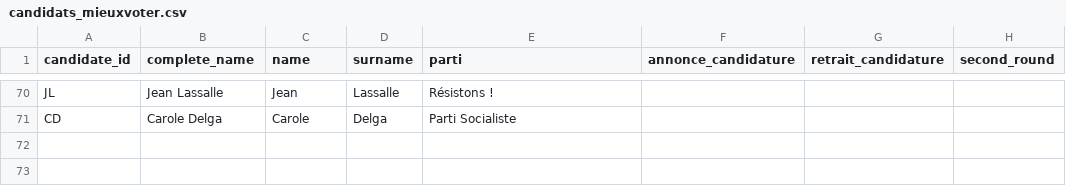
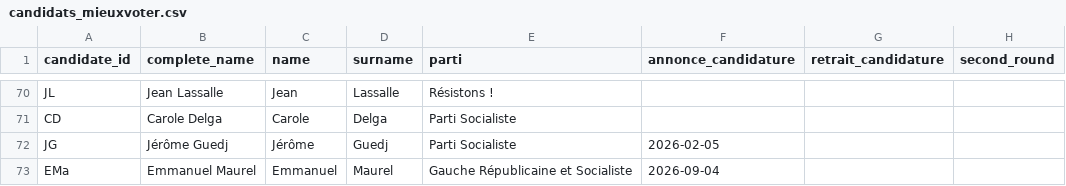
Before and after one commit to whyalwaysrose/presidentielle-2027, a CSV file: data/cache/candidats_mieuxvoter.csv, drawn as a sheet; only a part is shown, gaps mark what is left out; the diff names each change by its address in the sheet, - before the commit and + after, or states it on an @@ line.

```diff
--- a/data/cache/candidats_mieuxvoter.csv
+++ b/data/cache/candidats_mieuxvoter.csv
+row 72: JG | Jérôme Guedj | Jérôme | Guedj | Parti Socialiste | 2026-02-05
+row 73: EMa | Emmanuel Maurel | Emmanuel | Maurel | Gauche Républicaine et Socialiste | 2026-09-04
```
Also changed, not shown: 8 other files.
